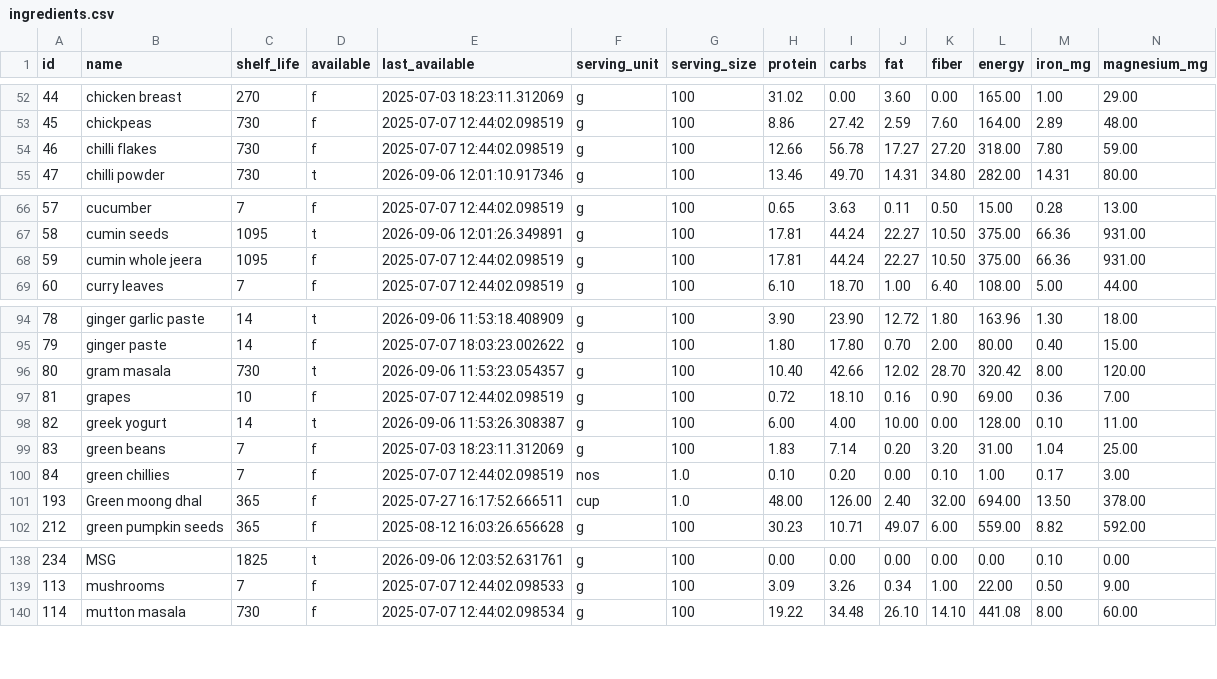
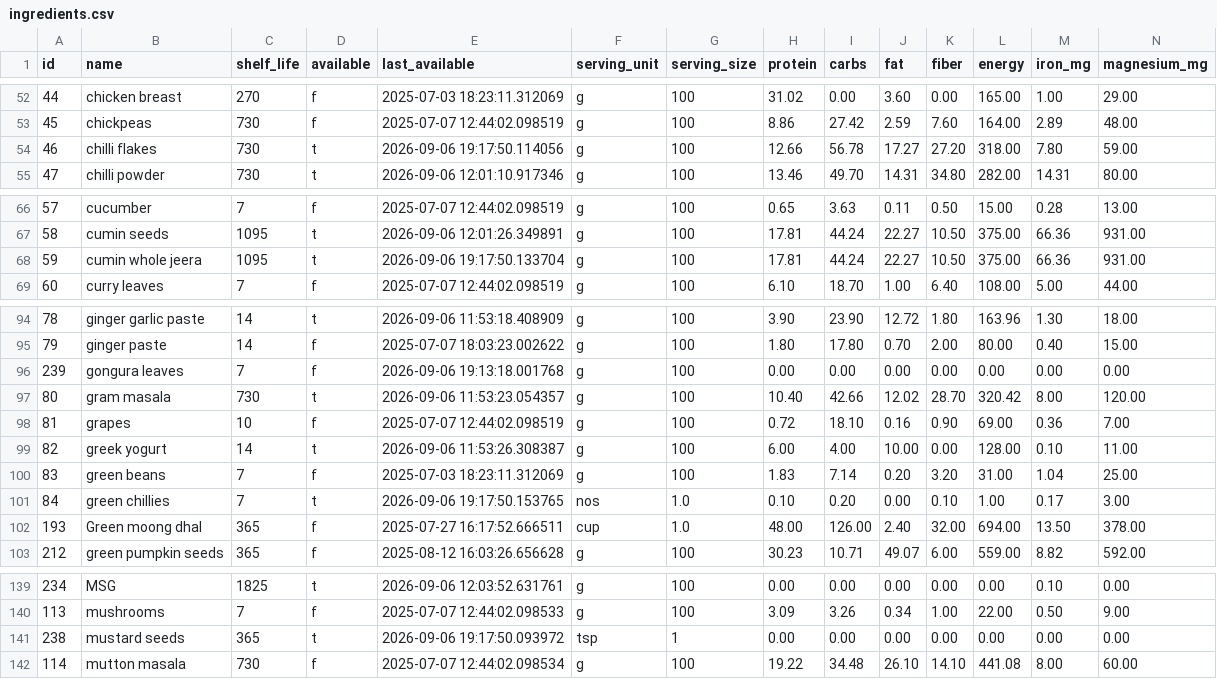
Before and after one commit to manojmanivannan/MealPlanner, a CSV file: backend/data/ingredients.csv, drawn as a sheet; only a part is shown, gaps mark what is left out; addresses are those after the commit; rows hold the shown columns only; the diff names each change by its address in the sheet, - before the commit and + after, or states it on an @@ line.

Commit message:
update recipes, ingredients

```diff
--- a/backend/data/ingredients.csv
+++ b/backend/data/ingredients.csv
-D54 (available): f
+D54 (available): t
-E54 (last_available): 2025-07-07 12:44:02.098519
+E54 (last_available): 2026-09-06 19:17:50.114056
-D68 (available): f
+D68 (available): t
-E68 (last_available): 2025-07-07 12:44:02.098519
+E68 (last_available): 2026-09-06 19:17:50.133704
+row 96: 239 | gongura leaves | 7 | f | 2026-09-06 19:13:18.001768 | g | 100 | 0.00 | 0.00 | 0.00 | 0.00 | 0.00 | 0.00 | 0.00
-D101 (available): f
+D101 (available): t
-E101 (last_available): 2025-07-07 12:44:02.098519
+E101 (last_available): 2026-09-06 19:17:50.153765
+row 141: 238 | mustard seeds | 365 | t | 2026-09-06 19:17:50.093972 | tsp | 1 | 0.00 | 0.00 | 0.00 | 0.00 | 0.00 | 0.00 | 0.00
```
Also changed, not shown: backend/data/recipes.csv, backend/data/weekly_plan.csv.
